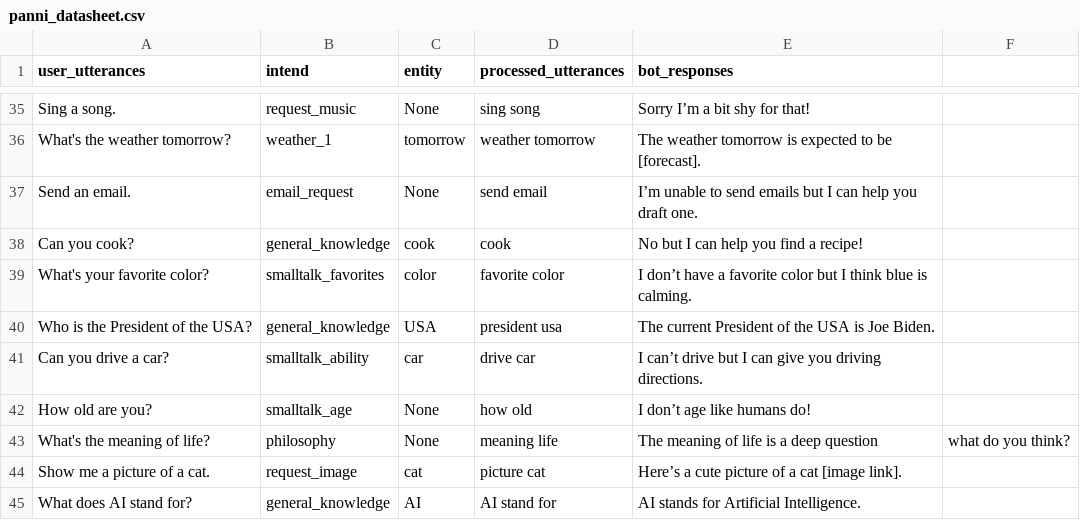
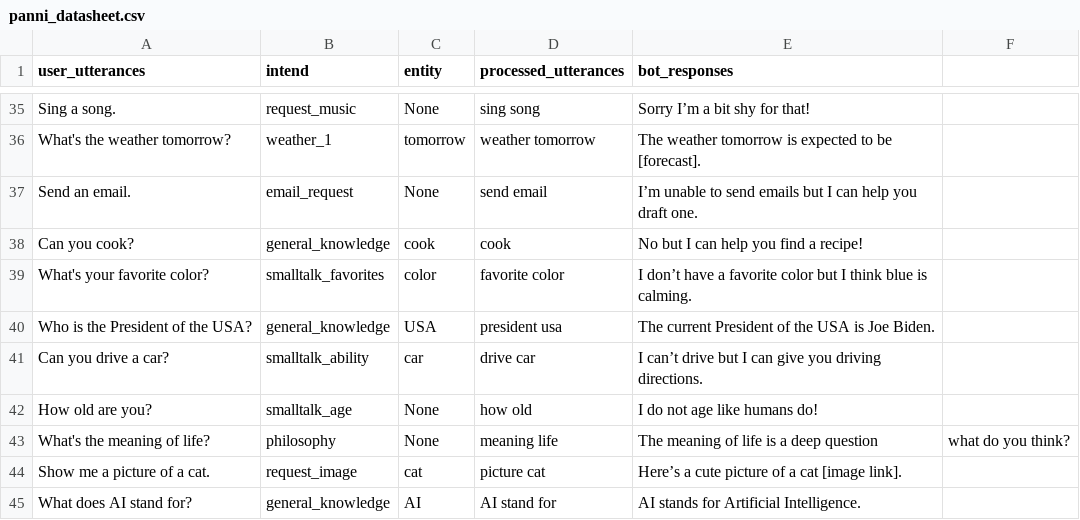
Before and after one commit to SreehariAjesh/ABCInternationalSchool, a CSV file: Other data/panni_datasheet.csv, drawn as a sheet; only a part is shown, gaps mark what is left out.

Commit message:
Update panni_datasheet.csv

```diff
--- a/Other data/panni_datasheet.csv
+++ b/Other data/panni_datasheet.csv
@@ -41,3 +41,3 @@ Who is the President of the USA?,general_knowledge,USA,president usa,The current
 Can you drive a car?,smalltalk_ability,car,drive car,I can’t drive but I can give you driving directions.
-How old are you?,smalltalk_age,None,how old,I don’t age like humans do!
+How old are you?,smalltalk_age,None,how old,I do not age like humans do!
 What's the meaning of life?,philosophy,None,meaning life,The meaning of life is a deep question, what do you think?
```
